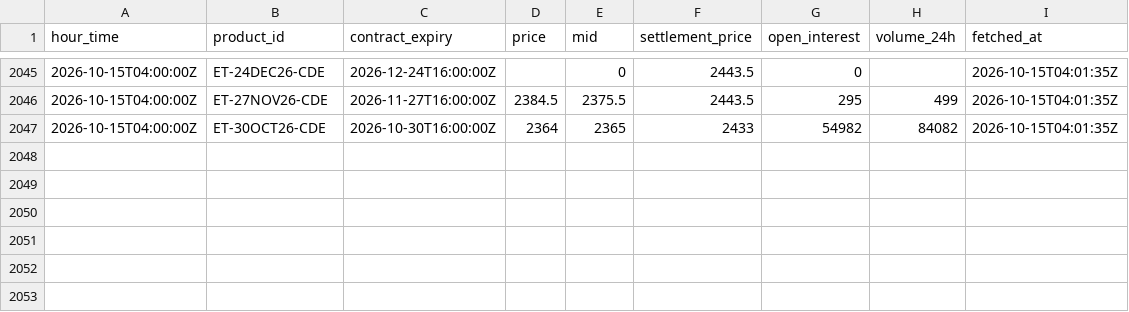
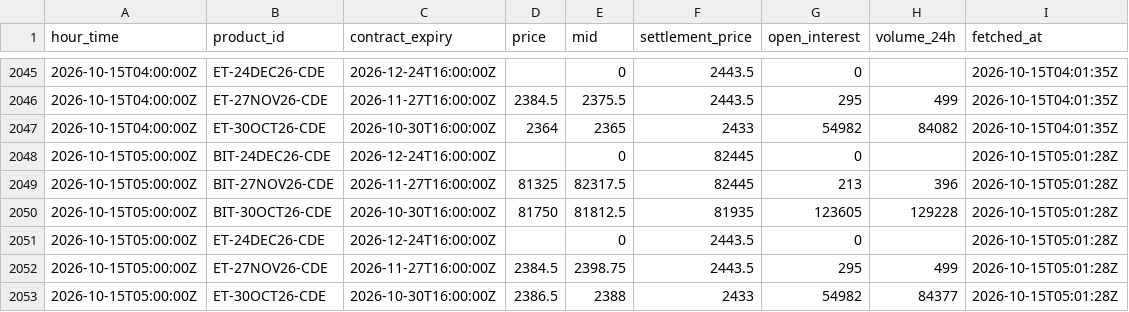
Before and after one commit to luke-cramer/ai-trading, a CSV file: data/carry/dated/2026-10.csv, drawn as a sheet; only a part is shown, gaps mark what is left out; the diff names each change by its address in the sheet, - before the commit and + after, or states it on an @@ line.

Commit message:
data(carry): ingest 2026-10-15T05:01Z

```diff
--- a/data/carry/dated/2026-10.csv
+++ b/data/carry/dated/2026-10.csv
+row 2048: 2026-10-15T05:00:00Z | BIT-24DEC26-CDE | 2026-12-24T16:00:00Z |  | 0 | 82445 | 0 |  | 2026-10-15T05:01:28Z
+row 2049: 2026-10-15T05:00:00Z | BIT-27NOV26-CDE | 2026-11-27T16:00:00Z | 81325 | 82317.5 | 82445 | 213 | 396 | 2026-10-15T05:01:28Z
+row 2050: 2026-10-15T05:00:00Z | BIT-30OCT26-CDE | 2026-10-30T16:00:00Z | 81750 | 81812.5 | 81935 | 123605 | 129228 | 2026-10-15T05:01:28Z
+row 2051: 2026-10-15T05:00:00Z | ET-24DEC26-CDE | 2026-12-24T16:00:00Z |  | 0 | 2443.5 | 0 |  | 2026-10-15T05:01:28Z
+row 2052: 2026-10-15T05:00:00Z | ET-27NOV26-CDE | 2026-11-27T16:00:00Z | 2384.5 | 2398.75 | 2443.5 | 295 | 499 | 2026-10-15T05:01:28Z
+row 2053: 2026-10-15T05:00:00Z | ET-30OCT26-CDE | 2026-10-30T16:00:00Z | 2386.5 | 2388 | 2433 | 54982 | 84377 | 2026-10-15T05:01:28Z
```
Also changed, not shown: data/carry/funding/2026-10.csv, data/carry/spot/2026-10.csv, 5 other files.
